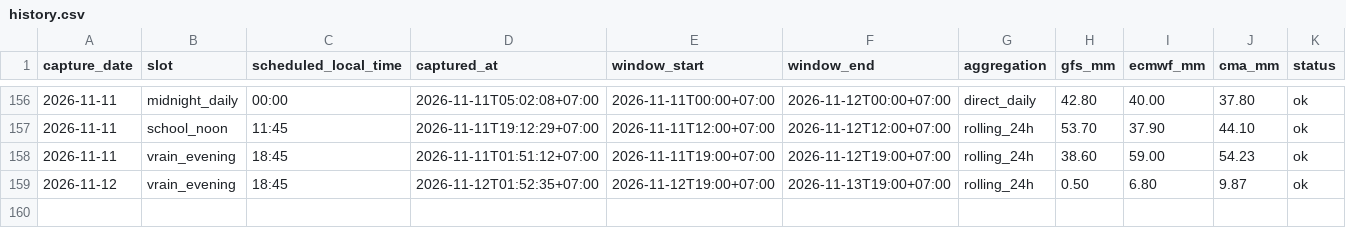
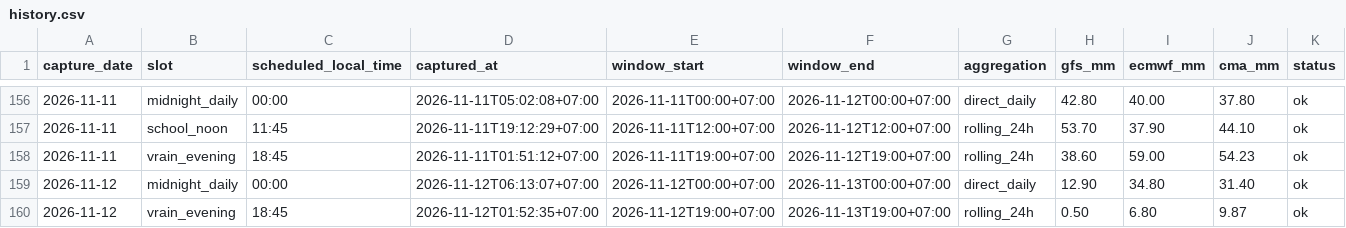
Before and after one commit to rainexplorers/fpt-danang, a CSV file: data/history.csv, drawn as a sheet; only a part is shown, gaps mark what is left out; the diff names each change by its address in the sheet, - before the commit and + after, or states it on an @@ line.

```diff
--- a/data/history.csv
+++ b/data/history.csv
+row 159: 2026-11-12 | midnight_daily | 00:00 | 2026-11-12T06:13:07+07:00 | 2026-11-12T00:00+07:00 | 2026-11-13T00:00+07:00 | direct_daily | 12.90 | 34.80 | 31.40 | ok
```
Also changed, not shown: 2 other files.
